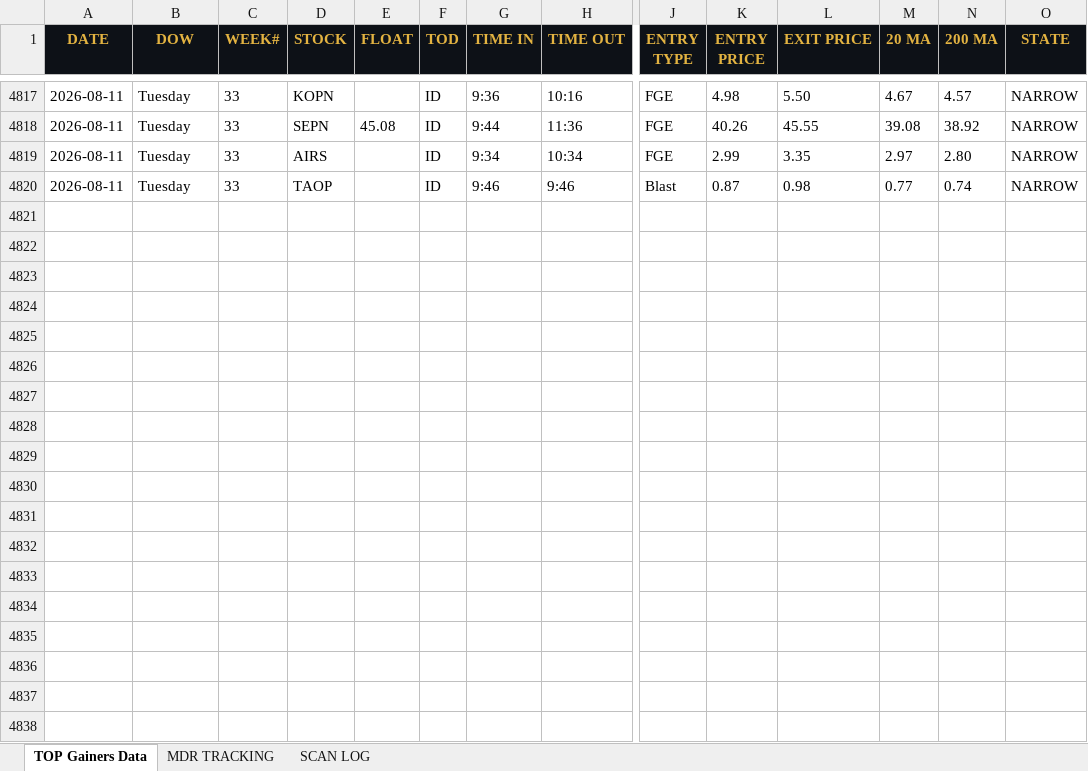
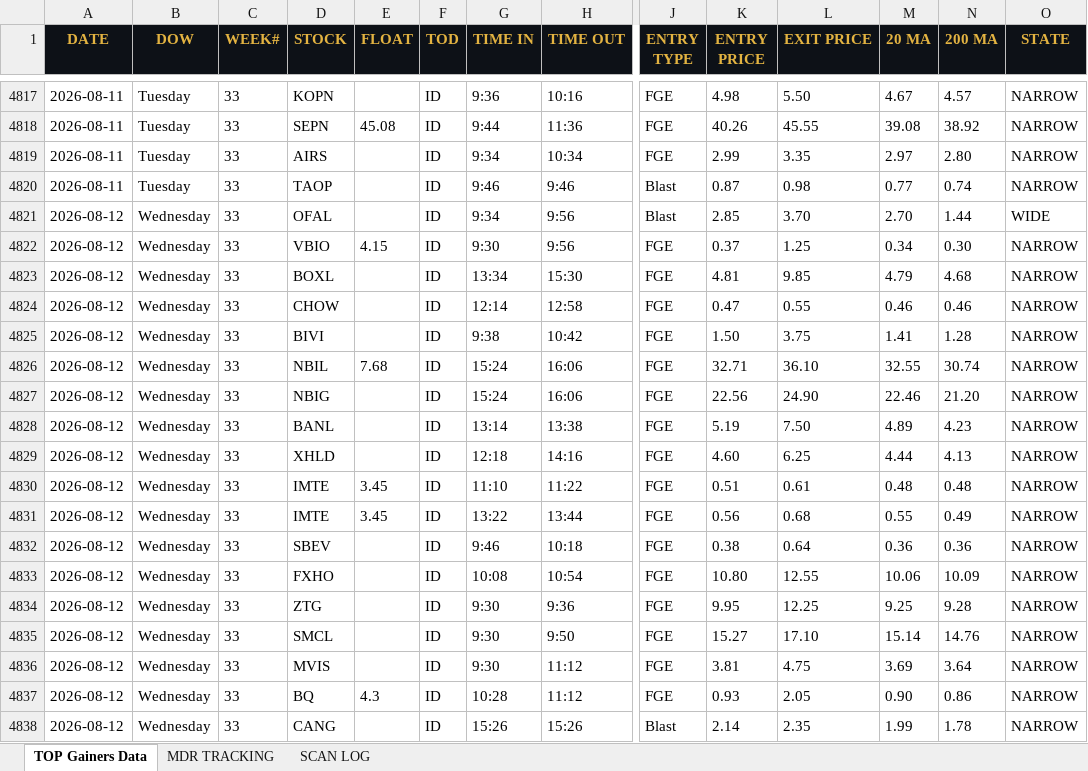
Before and after one commit to cmletsch/trading-system, an Excel workbook: data/trading_data_2026-08-13.xlsx, sheet TOP Gainers Data, drawn as a sheet; only a part is shown, gaps mark what is left out; values as stored, in another font and other column widths than the file's, no borders; rows hold the shown columns only; the diff covers the shown part only; the diff names each change by its address in the sheet, - before the commit and + after, or states it on an @@ line.

```diff
--- a/data/trading_data_2026-08-13.xlsx (sheet TOP Gainers Data)
+++ b/data/trading_data_2026-08-13.xlsx (sheet TOP Gainers Data)
+row 4821: 2026-08-12 | Wednesday | 33 | OFAL |  | ID | 9:34 | 9:56 | Blast | 2.85 | 3.70 | 2.70 | 1.44 | WIDE
+row 4822: 2026-08-12 | Wednesday | 33 | VBIO | 4.15 | ID | 9:30 | 9:56 | FGE | 0.37 | 1.25 | 0.34 | 0.30 | NARROW
+row 4823: 2026-08-12 | Wednesday | 33 | BOXL |  | ID | 13:34 | 15:30 | FGE | 4.81 | 9.85 | 4.79 | 4.68 | NARROW
+row 4824: 2026-08-12 | Wednesday | 33 | CHOW |  | ID | 12:14 | 12:58 | FGE | 0.47 | 0.55 | 0.46 | 0.46 | NARROW
+row 4825: 2026-08-12 | Wednesday | 33 | BIVI |  | ID | 9:38 | 10:42 | FGE | 1.50 | 3.75 | 1.41 | 1.28 | NARROW
+row 4826: 2026-08-12 | Wednesday | 33 | NBIL | 7.68 | ID | 15:24 | 16:06 | FGE | 32.71 | 36.10 | 32.55 | 30.74 | NARROW
+row 4827: 2026-08-12 | Wednesday | 33 | NBIG |  | ID | 15:24 | 16:06 | FGE | 22.56 | 24.90 | 22.46 | 21.20 | NARROW
+row 4828: 2026-08-12 | Wednesday | 33 | BANL |  | ID | 13:14 | 13:38 | FGE | 5.19 | 7.50 | 4.89 | 4.23 | NARROW
+row 4829: 2026-08-12 | Wednesday | 33 | XHLD |  | ID | 12:18 | 14:16 | FGE | 4.60 | 6.25 | 4.44 | 4.13 | NARROW
+row 4830: 2026-08-12 | Wednesday | 33 | IMTE | 3.45 | ID | 11:10 | 11:22 | FGE | 0.51 | 0.61 | 0.48 | 0.48 | NARROW
+row 4831: 2026-08-12 | Wednesday | 33 | IMTE | 3.45 | ID | 13:22 | 13:44 | FGE | 0.56 | 0.68 | 0.55 | 0.49 | NARROW
+row 4832: 2026-08-12 | Wednesday | 33 | SBEV |  | ID | 9:46 | 10:18 | FGE | 0.38 | 0.64 | 0.36 | 0.36 | NARROW
+row 4833: 2026-08-12 | Wednesday | 33 | FXHO |  | ID | 10:08 | 10:54 | FGE | 10.80 | 12.55 | 10.06 | 10.09 | NARROW
+row 4834: 2026-08-12 | Wednesday | 33 | ZTG |  | ID | 9:30 | 9:36 | FGE | 9.95 | 12.25 | 9.25 | 9.28 | NARROW
+row 4835: 2026-08-12 | Wednesday | 33 | SMCL |  | ID | 9:30 | 9:50 | FGE | 15.27 | 17.10 | 15.14 | 14.76 | NARROW
+row 4836: 2026-08-12 | Wednesday | 33 | MVIS |  | ID | 9:30 | 11:12 | FGE | 3.81 | 4.75 | 3.69 | 3.64 | NARROW
+row 4837: 2026-08-12 | Wednesday | 33 | BQ | 4.3 | ID | 10:28 | 11:12 | FGE | 0.93 | 2.05 | 0.90 | 0.86 | NARROW
+row 4838: 2026-08-12 | Wednesday | 33 | CANG |  | ID | 15:26 | 15:26 | Blast | 2.14 | 2.35 | 1.99 | 1.78 | NARROW
```
Also changed, not shown: 4 added rows elsewhere in this sheet, sheet MDR TRACKING, sheet SCAN LOG, 2 other files.
